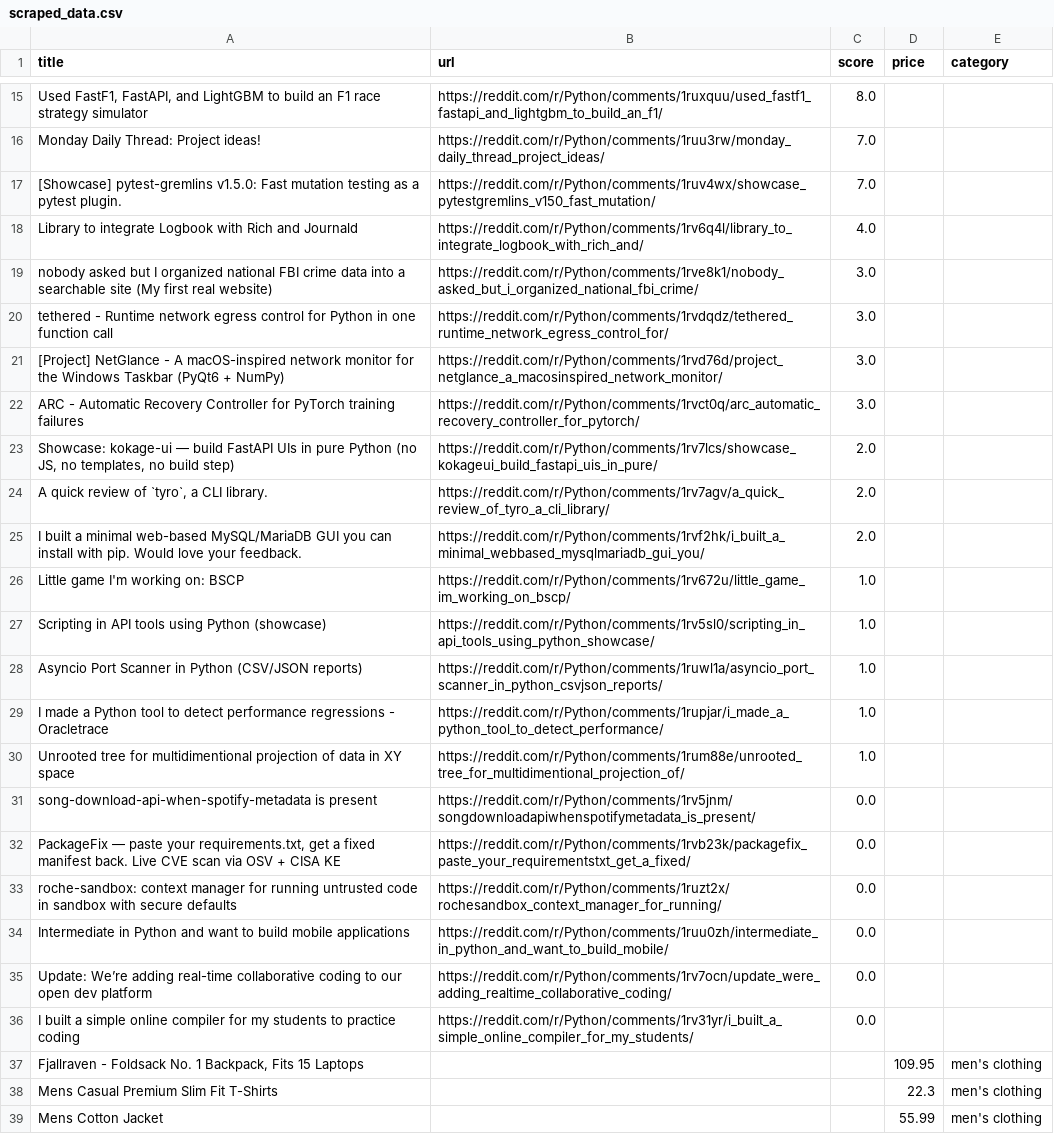
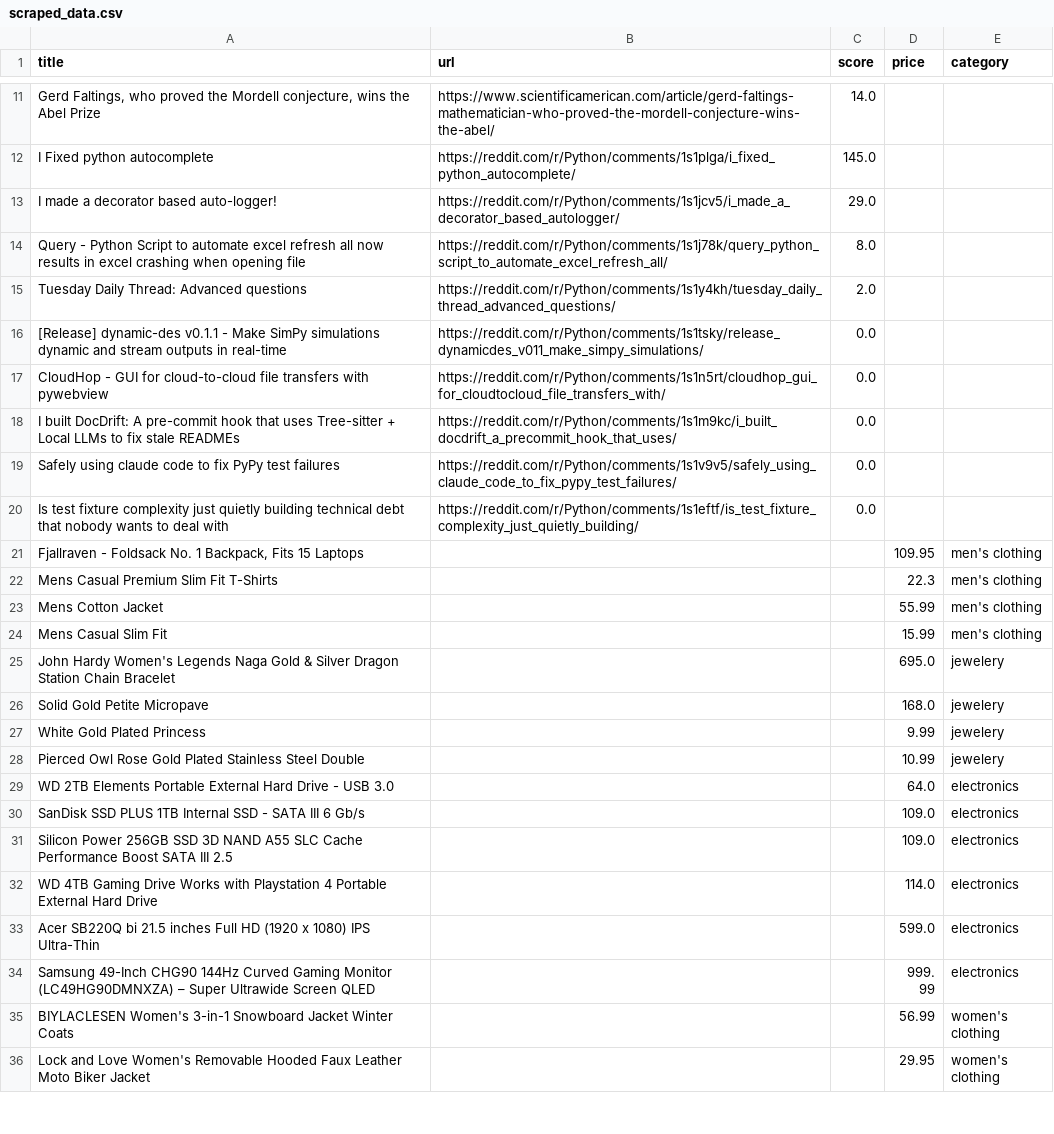
Before and after one commit to Sshah-03/Web_Scrape, a CSV file: scraped_data.csv, drawn as a sheet; only a part is shown, gaps mark what is left out; the shorter side is filled out with more unchanged rows; removed rows and columns are numbered as before the commit, all else as after; the diff covers the shown part only; the diff names each change by its address in the sheet, - before the commit and + after, or states it on an @@ line.

Commit message:
Upgrded the project

```diff
--- a/scraped_data.csv
+++ b/scraped_data.csv
+row 11: Gerd Faltings, who proved the Mordell conjecture, wins the Abel Prize | https://www.scientificamerican.com/article/gerd-faltings-mathematician-who-proved-the-mordell-conjecture-wins-the-abel/ | 14.0
+row 12: I Fixed python autocomplete | https://reddit.com/r/Python/comments/1s1plga/i_fixed_python_autocomplete/ | 145.0
+row 13: I made a decorator based auto-logger! | https://reddit.com/r/Python/comments/1s1jcv5/i_made_a_decorator_based_autologger/ | 29.0
-A14 (title): Used FastF1, FastAPI, and LightGBM to build an F1 race strategy simulator
+A14 (title): Query - Python Script to automate excel refresh all now results in excel crashing when opening file
-B14 (url): https://reddit.com/r/Python/comments/1ruxquu/used_fastf1_fastapi_and_lightgbm_to_build_an_f1/
+B14 (url): https://reddit.com/r/Python/comments/1s1j78k/query_python_script_to_automate_excel_refresh_all/
-row 16: Monday Daily Thread: Project ideas! | https://reddit.com/r/Python/comments/1ruu3rw/monday_daily_thread_project_ideas/ | 7.0
-row 17: [Showcase] pytest-gremlins v1.5.0: Fast mutation testing as a pytest plugin. | https://reddit.com/r/Python/comments/1ruv4wx/showcase_pytestgremlins_v150_fast_mutation/ | 7.0
-row 18: Library to integrate Logbook with Rich and Journald | https://reddit.com/r/Python/comments/1rv6q4l/library_to_integrate_logbook_with_rich_and/ | 4.0
-row 19: nobody asked but I organized national FBI crime data into a searchable site (My first real website) | https://reddit.com/r/Python/comments/1rve8k1/nobody_asked_but_i_organized_national_fbi_crime/ | 3.0
-row 20: tethered - Runtime network egress control for Python in one function call | https://reddit.com/r/Python/comments/1rvdqdz/tethered_runtime_network_egress_control_for/ | 3.0
-row 21: [Project] NetGlance - A macOS-inspired network monitor for the Windows Taskbar (PyQt6 + NumPy) | https://reddit.com/r/Python/comments/1rvd76d/project_netglance_a_macosinspired_network_monitor/ | 3.0
-row 22: ARC - Automatic Recovery Controller for PyTorch training failures | https://reddit.com/r/Python/comments/1rvct0q/arc_automatic_recovery_controller_for_pytorch/ | 3.0
-A15 (title): Showcase: kokage-ui — build FastAPI UIs in pure Python (no JS, no templates, no build step)
+A15 (title): Tuesday Daily Thread: Advanced questions
-B15 (url): https://reddit.com/r/Python/comments/1rv7lcs/showcase_kokageui_build_fastapi_uis_in_pure/
+B15 (url): https://reddit.com/r/Python/comments/1s1y4kh/tuesday_daily_thread_advanced_questions/
-row 24: A quick review of `tyro`, a CLI library. | https://reddit.com/r/Python/comments/1rv7agv/a_quick_review_of_tyro_a_cli_library/ | 2.0
-row 25: I built a minimal web-based MySQL/MariaDB GUI you can install with pip. Would love your feedback. | https://reddit.com/r/Python/comments/1rvf2hk/i_built_a_minimal_webbased_mysqlmariadb_gui_you/ | 2.0
-row 26: Little game I'm working on: BSCP | https://reddit.com/r/Python/comments/1rv672u/little_game_im_working_on_bscp/ | 1.0
-row 27: Scripting in API tools using Python (showcase) | https://reddit.com/r/Python/comments/1rv5sl0/scripting_in_api_tools_using_python_showcase/ | 1.0
-row 28: Asyncio Port Scanner in Python (CSV/JSON reports) | https://reddit.com/r/Python/comments/1ruwl1a/asyncio_port_scanner_in_python_csvjson_reports/ | 1.0
-row 29: I made a Python tool to detect performance regressions - Oracletrace | https://reddit.com/r/Python/comments/1rupjar/i_made_a_python_tool_to_detect_performance/ | 1.0
-row 30: Unrooted tree for multidimentional projection of data in XY space | https://reddit.com/r/Python/comments/1rum88e/unrooted_tree_for_multidimentional_projection_of/ | 1.0
-row 31: song-download-api-when-spotify-metadata is present | https://reddit.com/r/Python/comments/1rv5jnm/songdownloadapiwhenspotifymetadata_is_present/ | 0.0
-A16 (title): PackageFix — paste your requirements.txt, get a fixed manifest back. Live CVE scan via OSV + CISA KE
+A16 (title): [Release] dynamic-des v0.1.1 - Make SimPy simulations dynamic and stream outputs in real-time
-B16 (url): https://reddit.com/r/Python/comments/1rvb23k/packagefix_paste_your_requirementstxt_get_a_fixed/
+B16 (url): https://reddit.com/r/Python/comments/1s1tsky/release_dynamicdes_v011_make_simpy_simulations/
-A17 (title): roche-sandbox: context manager for running untrusted code in sandbox with secure defaults
+A17 (title): CloudHop - GUI for cloud-to-cloud file transfers with pywebview
-B17 (url): https://reddit.com/r/Python/comments/1ruzt2x/rochesandbox_context_manager_for_running/
+B17 (url): https://reddit.com/r/Python/comments/1s1n5rt/cloudhop_gui_for_cloudtocloud_file_transfers_with/
-A18 (title): Intermediate in Python and want to build mobile applications
+A18 (title): I built DocDrift: A pre-commit hook that uses Tree-sitter + Local LLMs to fix stale READMEs
-B18 (url): https://reddit.com/r/Python/comments/1ruu0zh/intermediate_in_python_and_want_to_build_mobile/
+B18 (url): https://reddit.com/r/Python/comments/1s1m9kc/i_built_docdrift_a_precommit_hook_that_uses/
-A19 (title): Update: We’re adding real-time collaborative coding to our open dev platform
+A19 (title): Safely using claude code to fix PyPy test failures
-B19 (url): https://reddit.com/r/Python/comments/1rv7ocn/update_were_adding_realtime_collaborative_coding/
+B19 (url): https://reddit.com/r/Python/comments/1s1v9v5/safely_using_claude_code_to_fix_pypy_test_failures/
-A20 (title): I built a simple online compiler for my students to practice coding
+A20 (title): Is test fixture complexity just quietly building technical debt that nobody wants to deal with
-B20 (url): https://reddit.com/r/Python/comments/1rv31yr/i_built_a_simple_online_compiler_for_my_students/
+B20 (url): https://reddit.com/r/Python/comments/1s1eftf/is_test_fixture_complexity_just_quietly_building/
```
Also changed, not shown: 9 added rows and 13 removed rows elsewhere in this file, 13 other files.
